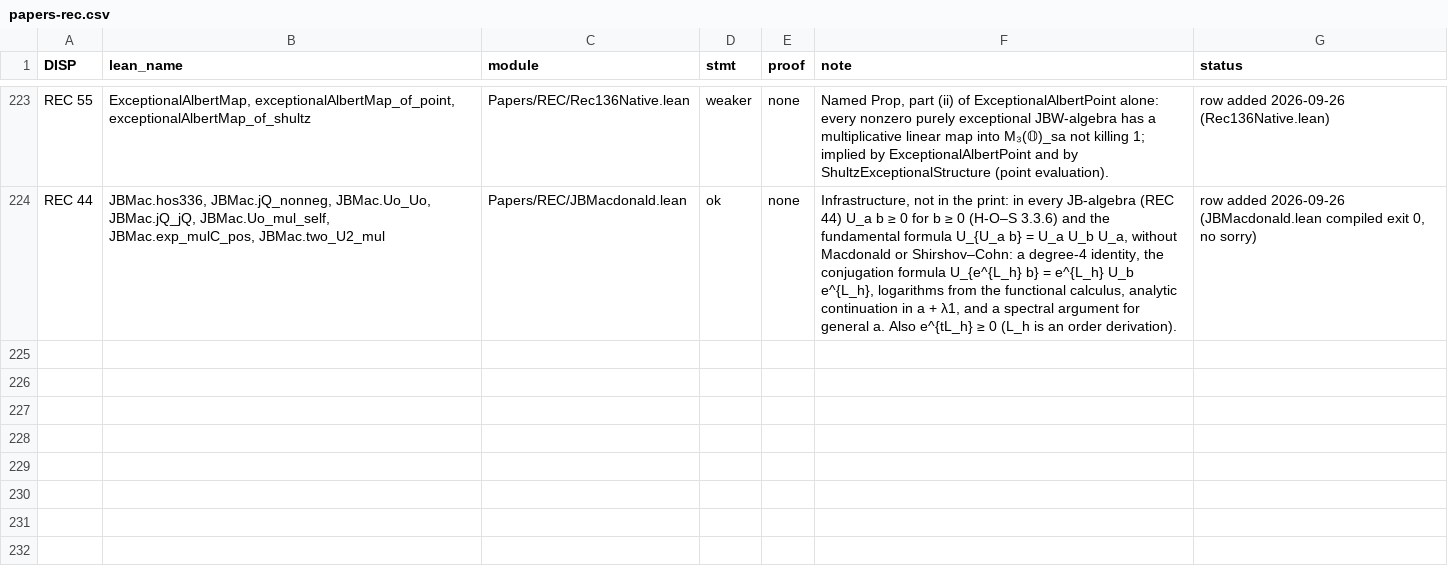
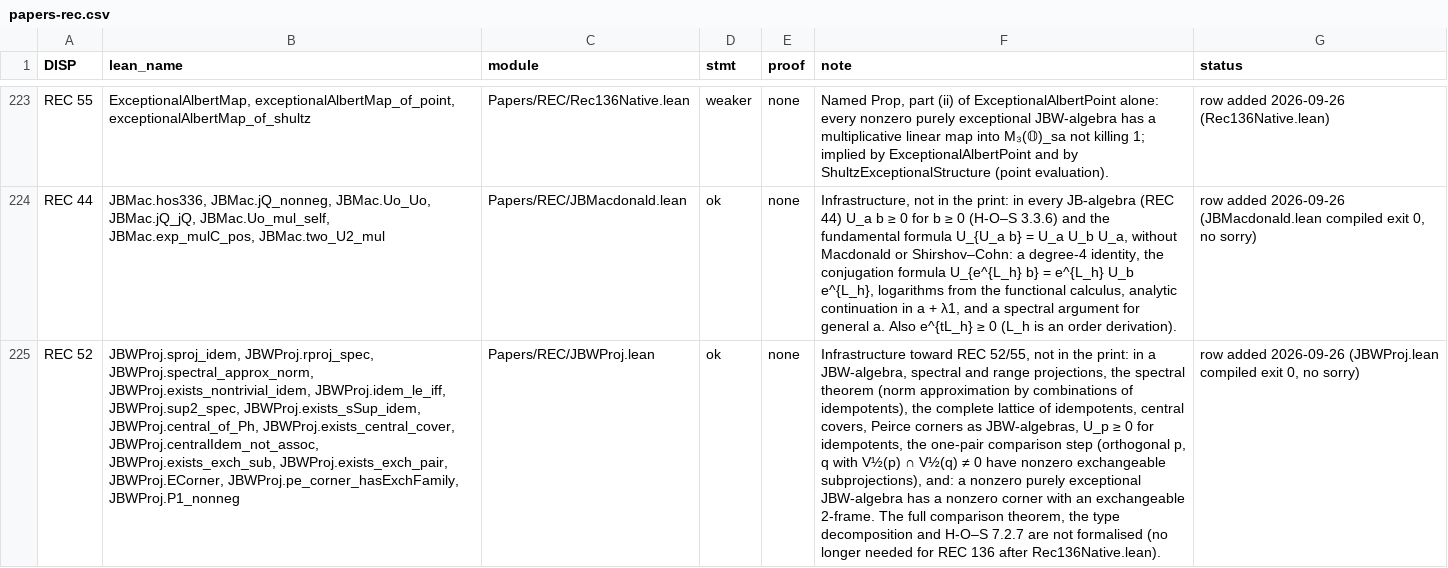
Before and after one commit to westerbaan/theses, a CSV file: lean/docs/audit/papers-rec.csv, drawn as a sheet; only a part is shown, gaps mark what is left out; the diff names each change by its address in the sheet, - before the commit and + after, or states it on an @@ line.

```diff
--- a/lean/docs/audit/papers-rec.csv
+++ b/lean/docs/audit/papers-rec.csv
+row 225: REC 52 | JBWProj.sproj_idem, JBWProj.rproj_spec, JBWProj.spectral_approx_norm, JBWProj.exists_nontrivial_idem, JBWProj.idem_le_iff, JBWProj.sup2_spec, JBWProj.exists_sSup_idem, JBWProj.central_of_Ph, JBWProj.exists_central_cover, JBWProj.centralIdem_not_assoc, JBWProj.exists_exch_sub, JBWProj.exists_exch_pair, JBWProj.ECorner, JBWProj.pe_corner_hasExchFamily, JBWProj.P1_nonneg | Papers/REC/JBWProj.lean | ok | none | Infrastructure toward REC 52/55, not in the print: in a JBW-algebra, spectral and range projections, the spectral theorem (norm approximation by combinations of idempotents), the complete lattice of idempotents, central covers, Peirce corners as JBW-algebras, U_p ≥ 0 for idempotents, the one-pair comparison step (orthogonal p, q with V½(p) ∩ V½(q) ≠ 0 have nonzero exchangeable subprojections), and: a nonzero purely exceptional JBW-algebra has a nonzero corner with an exchangeable 2-frame. The full comparison theorem, the type decomposition and H-O–S 7.2.7 are not formalised (no longer needed for REC 136 after Rec136Native.lean). | row added 2026-09-26 (JBWProj.lean compiled exit 0, no sorry)
```
Also changed, not shown: 2 other files.
